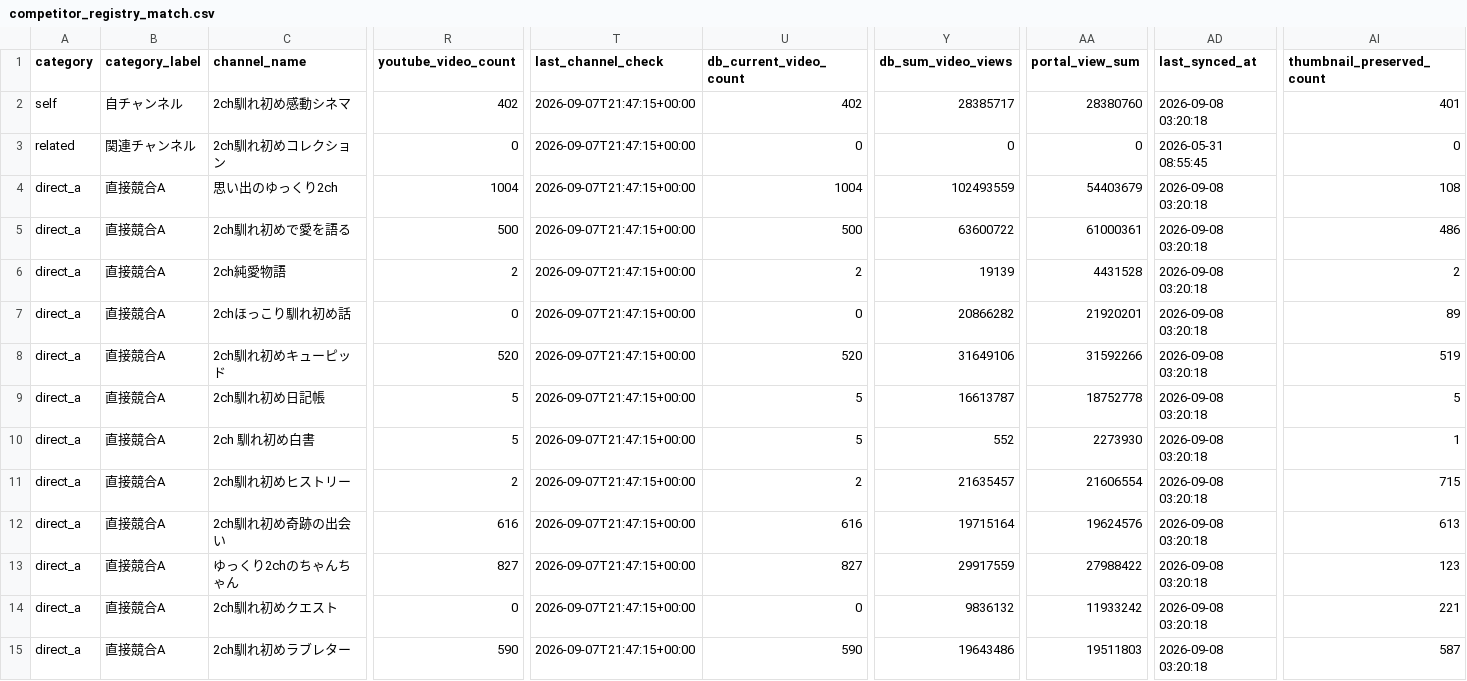
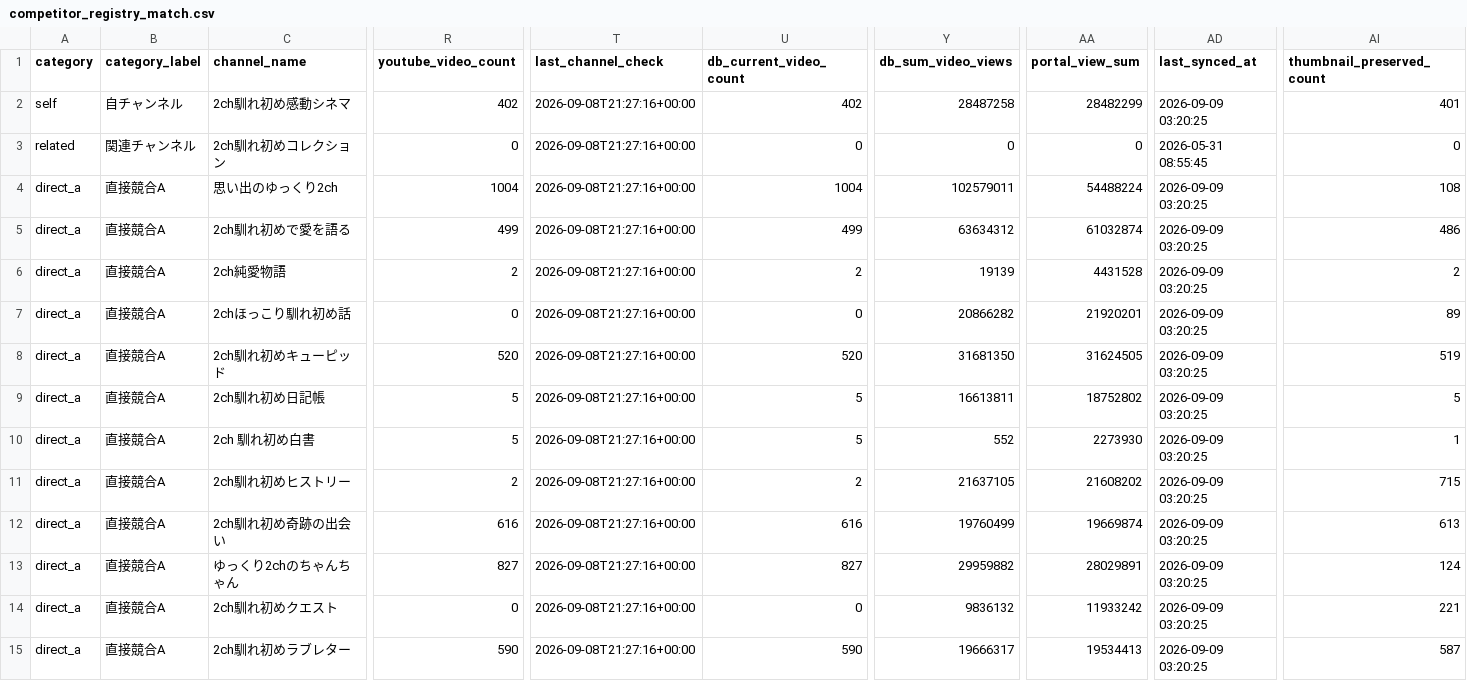
Before and after one commit to japonismy/naresome-kikaku-research, a CSV file: reports/competitor_registry_match.csv, drawn as a sheet; only a part is shown, gaps mark what is left out; the diff covers the shown part only; the diff names each change by its address in the sheet, - before the commit and + after, or states it on an @@ line.

```diff
--- a/reports/competitor_registry_match.csv
+++ b/reports/competitor_registry_match.csv
-T2:T15 (last_channel_check): 2026-09-07T21:47:15+00:00
+T2:T15 (last_channel_check): 2026-09-08T21:27:16+00:00
-Y2 (db_sum_video_views): 28385717
+Y2 (db_sum_video_views): 28487258
-AA2 (portal_view_sum): 28380760
+AA2 (portal_view_sum): 28482299
-AD2 (last_synced_at): 2026-09-08 03:20:18
+AD2 (last_synced_at): 2026-09-09 03:20:25
-Y4 (db_sum_video_views): 102493559
+Y4 (db_sum_video_views): 102579011
-AA4 (portal_view_sum): 54403679
+AA4 (portal_view_sum): 54488224
-AD4:AD15 (last_synced_at): 2026-09-08 03:20:18
+AD4:AD15 (last_synced_at): 2026-09-09 03:20:25
-R5 (youtube_video_count): 500
+R5 (youtube_video_count): 499
-U5 (db_current_video_count): 500
+U5 (db_current_video_count): 499
-Y5 (db_sum_video_views): 63600722
+Y5 (db_sum_video_views): 63634312
-AA5 (portal_view_sum): 61000361
+AA5 (portal_view_sum): 61032874
-Y8 (db_sum_video_views): 31649106
+Y8 (db_sum_video_views): 31681350
-AA8 (portal_view_sum): 31592266
+AA8 (portal_view_sum): 31624505
-Y9 (db_sum_video_views): 16613787
+Y9 (db_sum_video_views): 16613811
-AA9 (portal_view_sum): 18752778
+AA9 (portal_view_sum): 18752802
-Y11 (db_sum_video_views): 21635457
+Y11 (db_sum_video_views): 21637105
-AA11 (portal_view_sum): 21606554
+AA11 (portal_view_sum): 21608202
-Y12 (db_sum_video_views): 19715164
+Y12 (db_sum_video_views): 19760499
-AA12 (portal_view_sum): 19624576
+AA12 (portal_view_sum): 19669874
-Y13 (db_sum_video_views): 29917559
+Y13 (db_sum_video_views): 29959882
-AA13 (portal_view_sum): 27988422
+AA13 (portal_view_sum): 28029891
-AI13 (thumbnail_preserved_count): 123
+AI13 (thumbnail_preserved_count): 124
-Y15 (db_sum_video_views): 19643486
+Y15 (db_sum_video_views): 19666317
-AA15 (portal_view_sum): 19511803
+AA15 (portal_view_sum): 19534413
```
Also changed, not shown: 140 edited cells elsewhere in this file, data_sources/youtube_channel_status.csv, data_sources/youtube_current_stats.csv, 8 other files.
